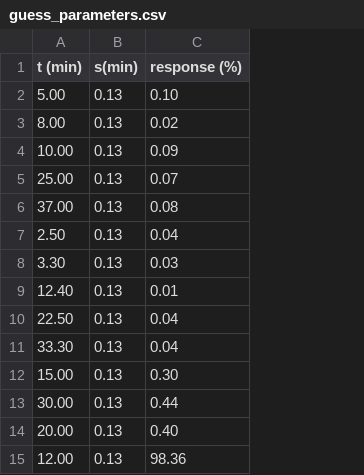
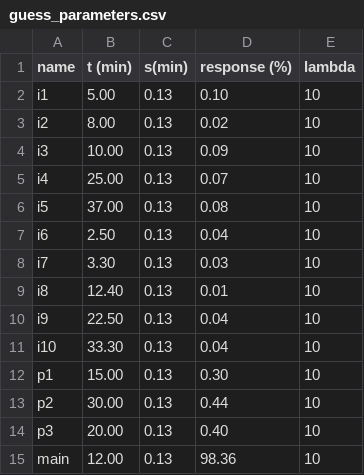
Before and after one commit to JonathonRiley/Chromatography, a CSV file: input/guess_parameters.csv, drawn as a sheet; the diff names each change by its address in the sheet, - before the commit and + after, or states it on an @@ line.

```diff
--- a/input/guess_parameters.csv
+++ b/input/guess_parameters.csv
+column A (name), rows 2-15: i1 | i2 | i3 | i4 | i5 | i6 | i7 | i8 | i9 | i10 | p1 | p2 | p3 | main
+column E (lambda), rows 2-15: all 10
```
Also changed, not shown: 24 other files.
